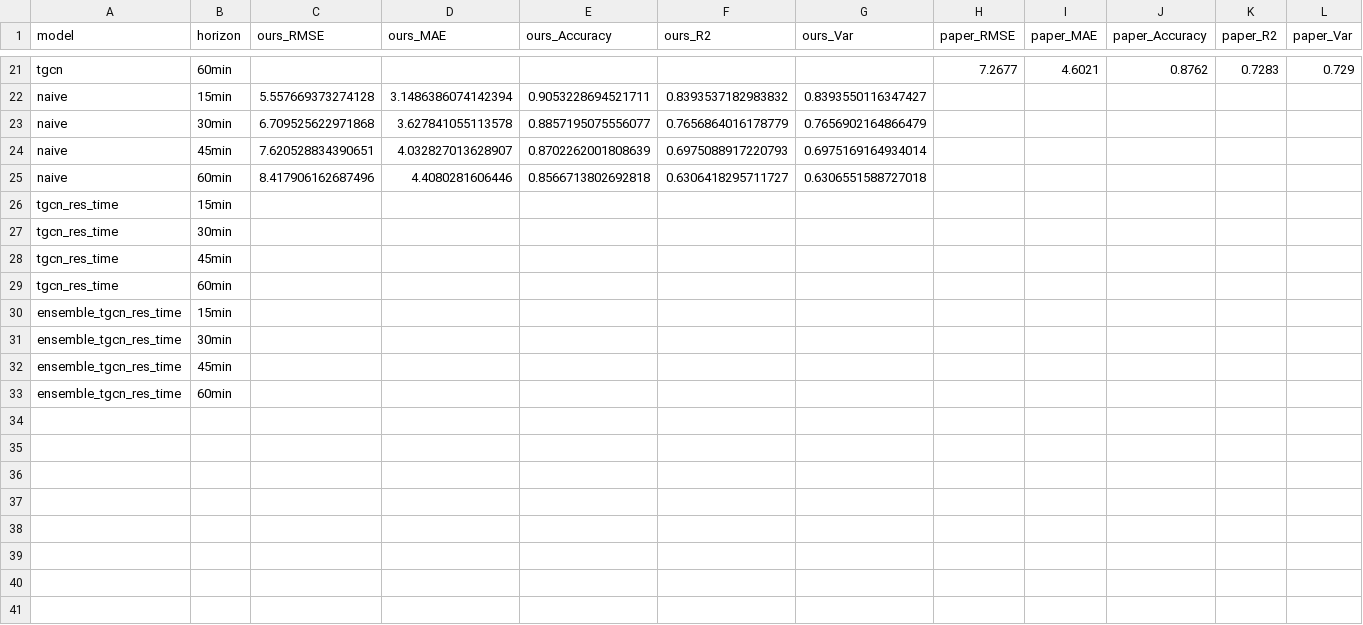
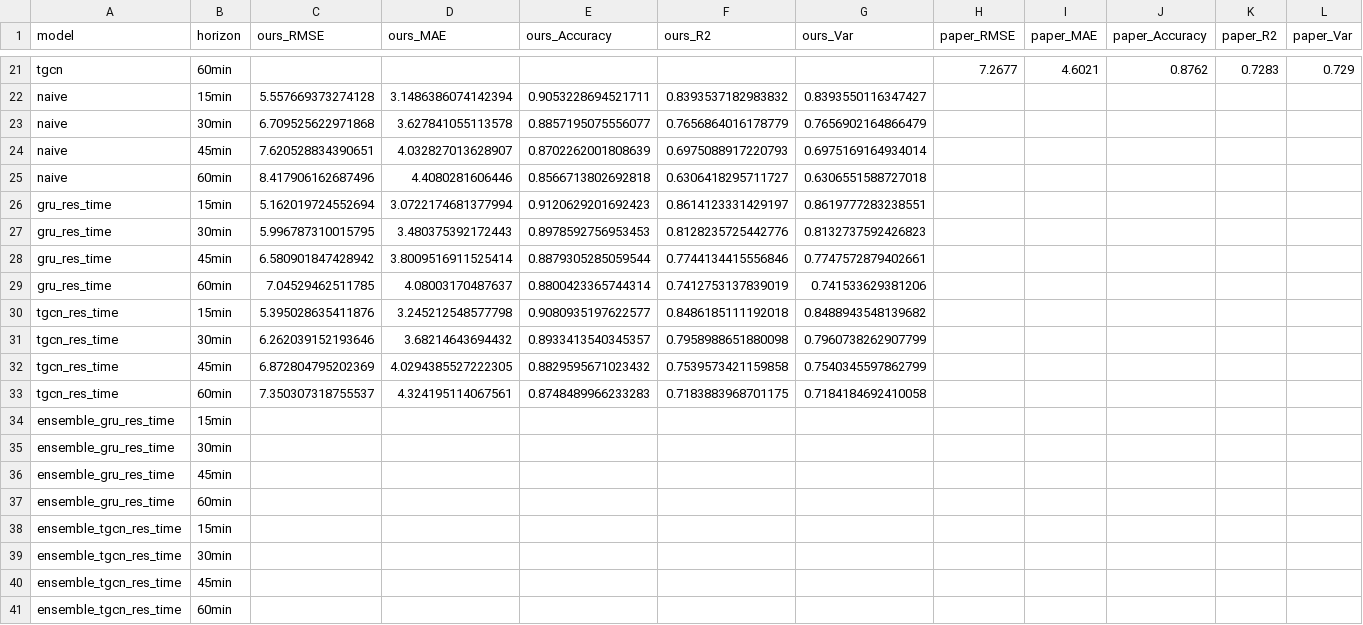
Before and after one commit to huynhquocthang1805/Datamining-Btl, a CSV file: reports/tables/paper_comparison_losloop.csv, drawn as a sheet; only a part is shown, gaps mark what is left out; the diff covers the shown part only.

```diff
--- a/reports/tables/paper_comparison_losloop.csv
+++ b/reports/tables/paper_comparison_losloop.csv
@@ -25,6 +25,14 @@ naive,45min,7.620528834390651,4.032827013628907,0.8702262001808639,0.69750889172
 naive,60min,8.417906162687496,4.4080281606446,0.8566713802692818,0.6306418295711727,0.6306551588727018,,,,,
-tgcn_res_time,15min,,,,,,,,,,
-tgcn_res_time,30min,,,,,,,,,,
-tgcn_res_time,45min,,,,,,,,,,
-tgcn_res_time,60min,,,,,,,,,,
+gru_res_time,15min,5.162019724552694,3.0722174681377994,0.9120629201692423,0.8614123331429197,0.8619777283238551,,,,,
+gru_res_time,30min,5.996787310015795,3.480375392172443,0.8978592756953453,0.8128235725442776,0.8132737592426823,,,,,
+gru_res_time,45min,6.580901847428942,3.8009516911525414,0.8879305285059544,0.7744134415556846,0.7747572879402661,,,,,
+gru_res_time,60min,7.04529462511785,4.08003170487637,0.8800423365744314,0.7412753137839019,0.741533629381206,,,,,
+tgcn_res_time,15min,5.395028635411876,3.245212548577798,0.9080935197622577,0.8486185111192018,0.8488943548139682,,,,,
+tgcn_res_time,30min,6.262039152193646,3.68214643694432,0.8933413540345357,0.7958988651880098,0.7960738262907799,,,,,
+tgcn_res_time,45min,6.872804795202369,4.0294385527222305,0.8829595671023432,0.7539573421159858,0.7540345597862799,,,,,
+tgcn_res_time,60min,7.350307318755537,4.324195114067561,0.8748489966233283,0.7183883968701175,0.7184184692410058,,,,,
+ensemble_gru_res_time,15min,,,,,,,,,,
+ensemble_gru_res_time,30min,,,,,,,,,,
+ensemble_gru_res_time,45min,,,,,,,,,,
+ensemble_gru_res_time,60min,,,,,,,,,,
 ensemble_tgcn_res_time,15min,,,,,,,,,,
```
Also changed, not shown: 40 edited cells elsewhere in this file, reports/tables/main_results_losloop.csv, 1 other file.
